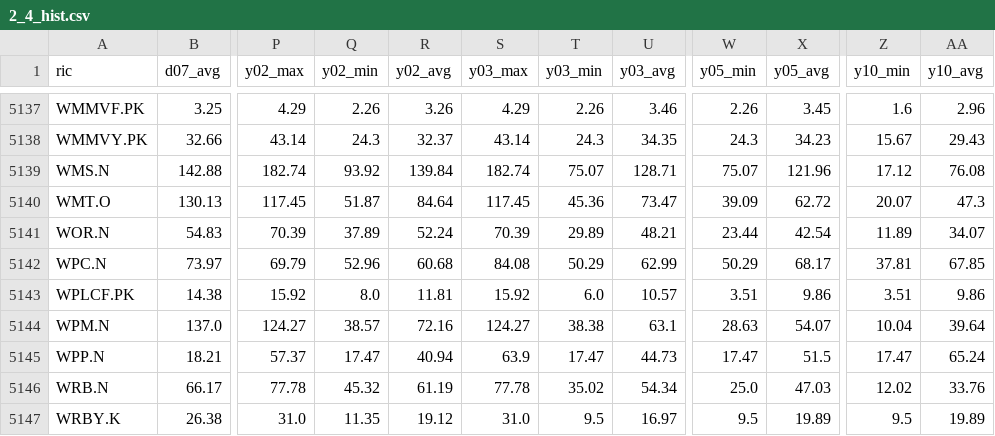
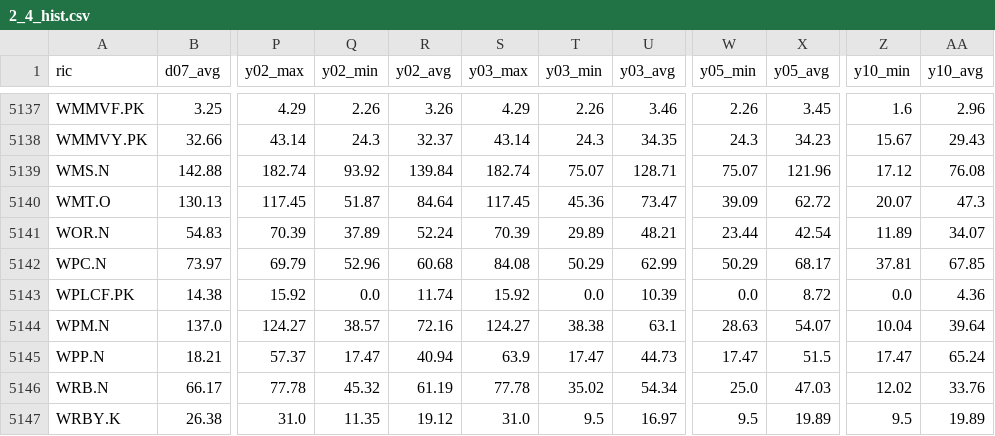
Before and after one commit to mymath3-1415926BI/Actual_test, a CSV file: 2_4_hist.csv, drawn as a sheet; only a part is shown, gaps mark what is left out; the diff covers the shown part only; the diff names each change by its address in the sheet, - before the commit and + after, or states it on an @@ line.

```diff
--- a/2_4_hist.csv
+++ b/2_4_hist.csv
-Q5143 (y02_min): 8.0
+Q5143 (y02_min): 0.0
-R5143 (y02_avg): 11.81
+R5143 (y02_avg): 11.74
-T5143 (y03_min): 6.0
+T5143 (y03_min): 0.0
-U5143 (y03_avg): 10.57
+U5143 (y03_avg): 10.39
-W5143 (y05_min): 3.51
+W5143 (y05_min): 0.0
-X5143 (y05_avg): 9.86
+X5143 (y05_avg): 8.72
-Z5143 (y10_min): 3.51
+Z5143 (y10_min): 0.0
-AA5143 (y10_avg): 9.86
+AA5143 (y10_avg): 4.36
```
Also changed, not shown: 129 edited cells elsewhere in this file.
